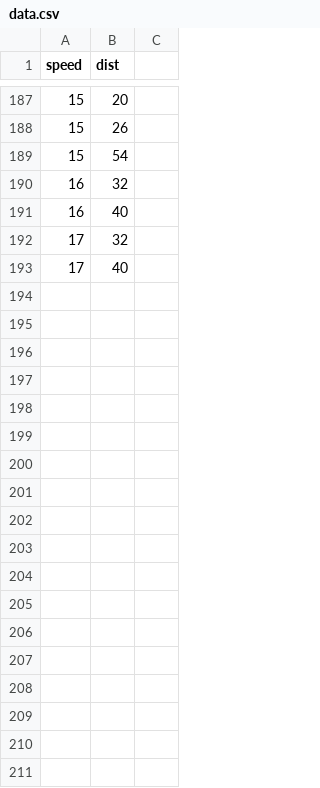
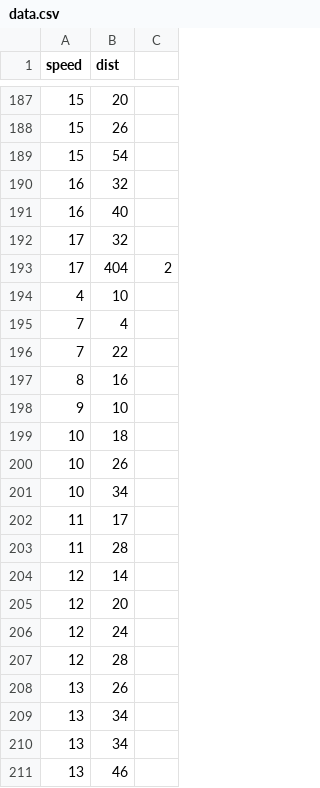
Before and after one commit to relund/travisDeployR, a CSV file: data.csv, drawn as a sheet; only a part is shown, gaps mark what is left out; the shorter side is filled out with more unchanged rows; the diff covers the shown part only; the diff names each change by its address in the sheet, - before the commit and + after, or states it on an @@ line.

```diff
--- a/data.csv
+++ b/data.csv
+row 193: 17 | 404 | 2
+row 194: 4 | 10
+row 195: 7 | 4
+row 196: 7 | 22
+row 197: 8 | 16
+row 198: 9 | 10
+row 199: 10 | 18
+row 200: 10 | 26
+row 201: 10 | 34
+row 202: 11 | 17
+row 203: 11 | 28
+row 204: 12 | 14
+row 205: 12 | 20
+row 206: 12 | 24
+row 207: 12 | 28
+row 208: 13 | 26
+row 209: 13 | 34
+row 210: 13 | 34
+row 211: 13 | 46
```
Also changed, not shown: 30 added rows elsewhere in this file.
